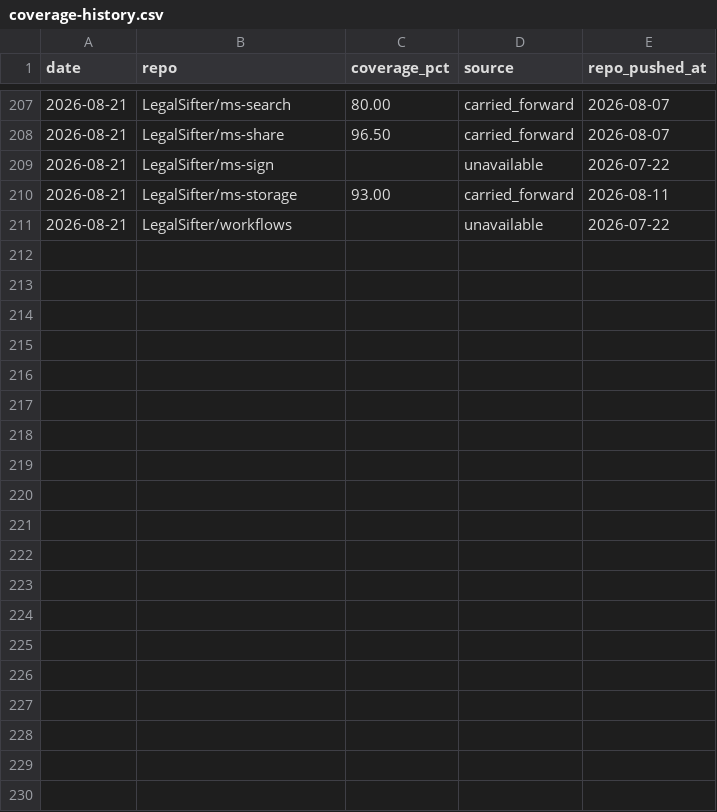
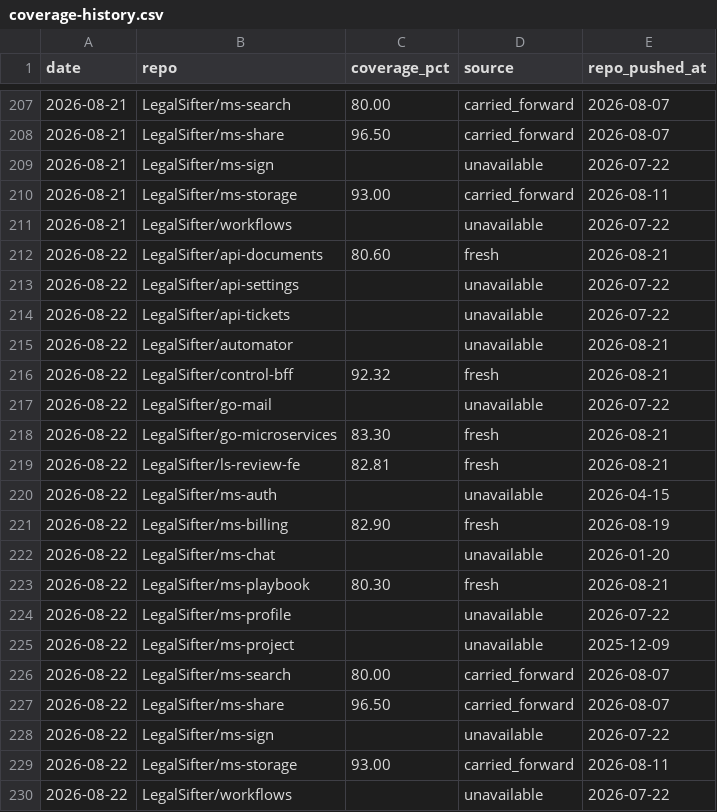
Before and after one commit to brian-toombs-ls/coverage-dashboard, a CSV file: coverage-history.csv, drawn as a sheet; only a part is shown, gaps mark what is left out.

Commit message:
chore: coverage update 2026-08-22

```diff
--- a/coverage-history.csv
+++ b/coverage-history.csv
@@ -211 +211,20 @@ date,repo,coverage_pct,source,repo_pushed_at
 2026-08-21,LegalSifter/workflows,,unavailable,2026-07-22
+2026-08-22,LegalSifter/api-documents,80.60,fresh,2026-08-21
+2026-08-22,LegalSifter/api-settings,,unavailable,2026-07-22
+2026-08-22,LegalSifter/api-tickets,,unavailable,2026-07-22
+2026-08-22,LegalSifter/automator,,unavailable,2026-08-21
+2026-08-22,LegalSifter/control-bff,92.32,fresh,2026-08-21
+2026-08-22,LegalSifter/go-mail,,unavailable,2026-07-22
+2026-08-22,LegalSifter/go-microservices,83.30,fresh,2026-08-21
+2026-08-22,LegalSifter/ls-review-fe,82.81,fresh,2026-08-21
+2026-08-22,LegalSifter/ms-auth,,unavailable,2026-04-15
+2026-08-22,LegalSifter/ms-billing,82.90,fresh,2026-08-19
+2026-08-22,LegalSifter/ms-chat,,unavailable,2026-01-20
+2026-08-22,LegalSifter/ms-playbook,80.30,fresh,2026-08-21
+2026-08-22,LegalSifter/ms-profile,,unavailable,2026-07-22
+2026-08-22,LegalSifter/ms-project,,unavailable,2025-12-09
+2026-08-22,LegalSifter/ms-search,80.00,carried_forward,2026-08-07
+2026-08-22,LegalSifter/ms-share,96.50,carried_forward,2026-08-07
+2026-08-22,LegalSifter/ms-sign,,unavailable,2026-07-22
+2026-08-22,LegalSifter/ms-storage,93.00,carried_forward,2026-08-11
+2026-08-22,LegalSifter/workflows,,unavailable,2026-07-22
```
